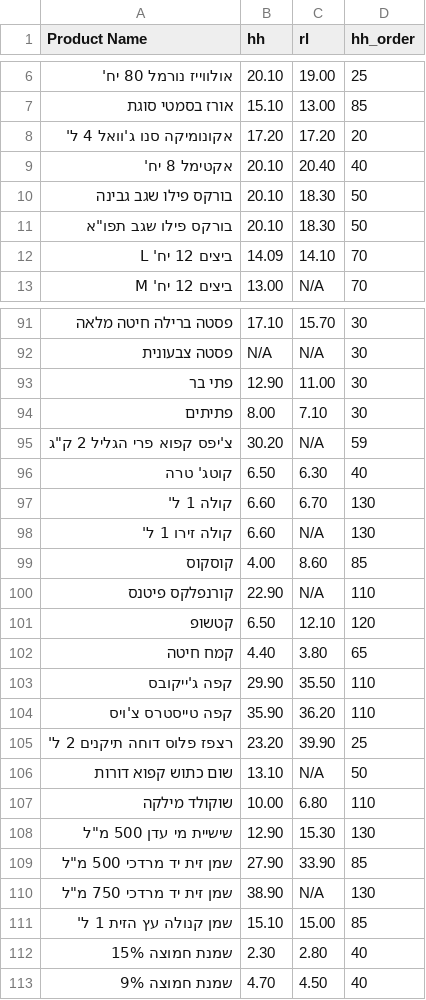
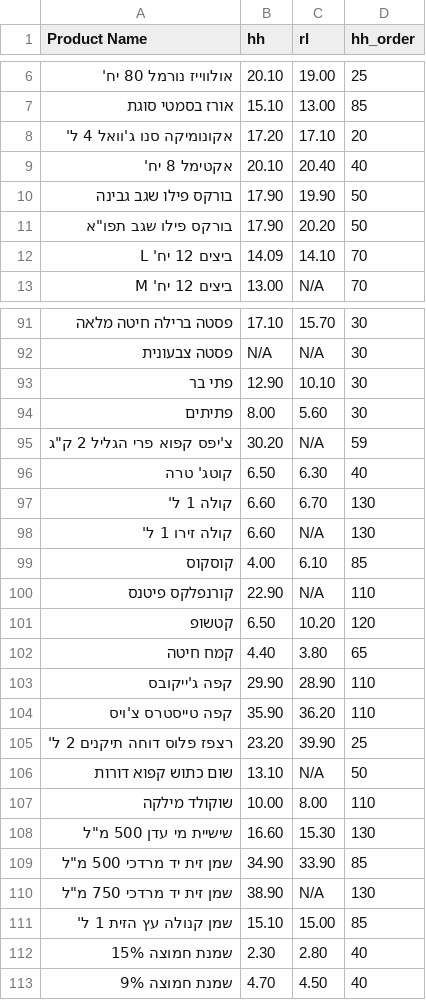
Before and after one commit to danif1973/shopping-list, a CSV file: prices.csv, drawn as a sheet; only a part is shown, gaps mark what is left out; the diff covers the shown part only; the diff names each change by its address in the sheet, - before the commit and + after, or states it on an @@ line.

```diff
--- a/prices.csv
+++ b/prices.csv
-C8 (rl): 17.20
+C8 (rl): 17.10
-B10:B11 (hh): 20.10
+B10:B11 (hh): 17.90
-C10 (rl): 18.30
+C10 (rl): 19.90
-C11 (rl): 18.30
+C11 (rl): 20.20
-C93 (rl): 11.00
+C93 (rl): 10.10
-C94 (rl): 7.10
+C94 (rl): 5.60
-C99 (rl): 8.60
+C99 (rl): 6.10
-C101 (rl): 12.10
+C101 (rl): 10.20
-C103 (rl): 35.50
+C103 (rl): 28.90
-C107 (rl): 6.80
+C107 (rl): 8.00
-B108 (hh): 12.90
+B108 (hh): 16.60
-B109 (hh): 27.90
+B109 (hh): 34.90
```
Also changed, not shown: 19 edited cells elsewhere in this file.
